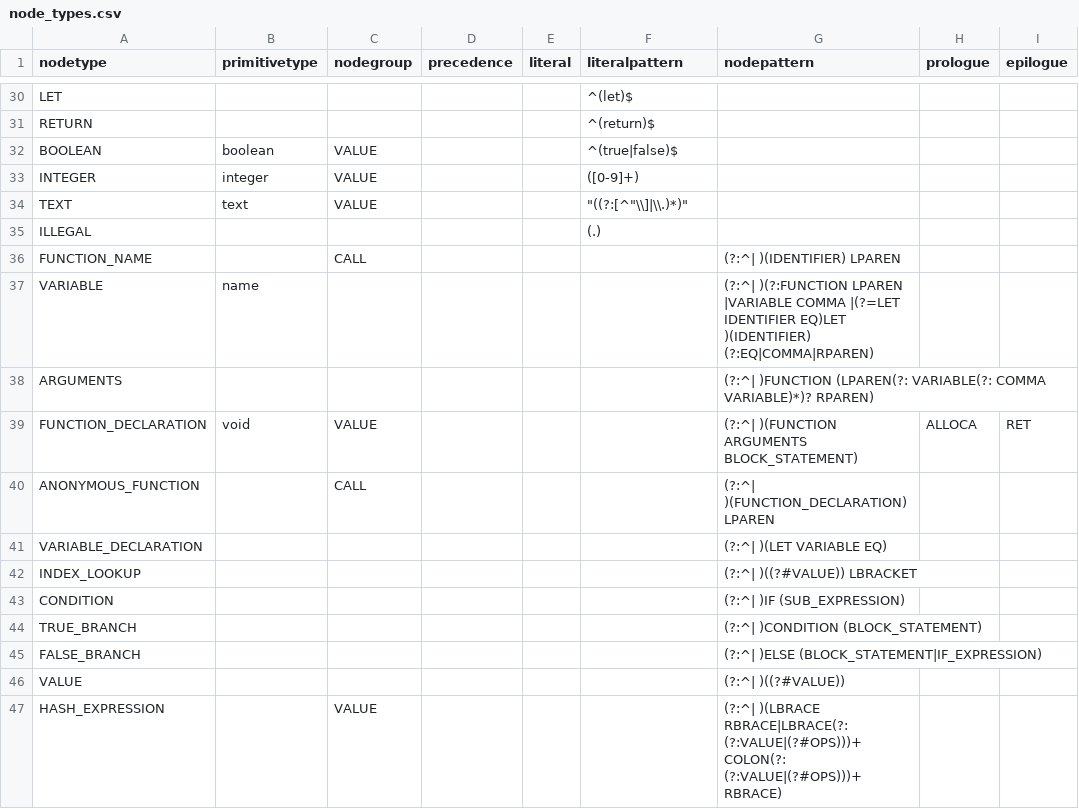
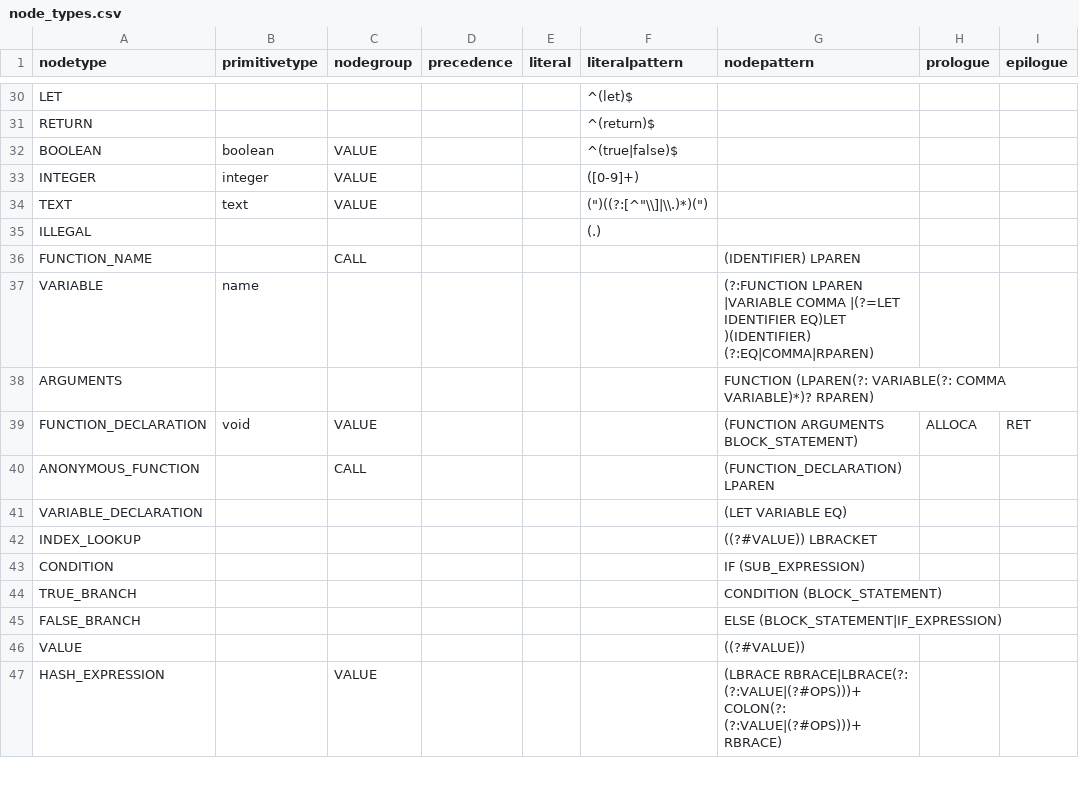
Before and after one commit to soft-lang/soft, a CSV file: languages/monkey/node_types.csv, drawn as a sheet; only a part is shown, gaps mark what is left out; the diff covers the shown part only; the diff names each change by its address in the sheet, - before the commit and + after, or states it on an @@ line.

```diff
--- a/languages/monkey/node_types.csv
+++ b/languages/monkey/node_types.csv
-F34 (literalpattern): "((?:[^"\\]|\\.)*)"
+F34 (literalpattern): (")((?:[^"\\]|\\.)*)(")
-G36 (nodepattern): (?:^| )(IDENTIFIER) LPAREN
+G36 (nodepattern): (IDENTIFIER) LPAREN
-G37 (nodepattern): (?:^| )(?:FUNCTION LPAREN |VARIABLE…
+G37 (nodepattern): (?:FUNCTION LPAREN |VARIABLE…
-G38 (nodepattern): (?:^| )FUNCTION (LPAREN(?: VARIABLE(?:…
+G38 (nodepattern): FUNCTION (LPAREN(?: VARIABLE(?:…
-G39 (nodepattern): (?:^| )(FUNCTION ARGUMENTS BLOCK_STATEMENT)
+G39 (nodepattern): (FUNCTION ARGUMENTS BLOCK_STATEMENT)
-G40 (nodepattern): (?:^| )(FUNCTION_DECLARATION) LPAREN
+G40 (nodepattern): (FUNCTION_DECLARATION) LPAREN
-G41 (nodepattern): (?:^| )(LET VARIABLE EQ)
+G41 (nodepattern): (LET VARIABLE EQ)
-G42 (nodepattern): (?:^| )((?#VALUE)) LBRACKET
+G42 (nodepattern): ((?#VALUE)) LBRACKET
-G43 (nodepattern): (?:^| )IF (SUB_EXPRESSION)
+G43 (nodepattern): IF (SUB_EXPRESSION)
-G44 (nodepattern): (?:^| )CONDITION (BLOCK_STATEMENT)
+G44 (nodepattern): CONDITION (BLOCK_STATEMENT)
-G45 (nodepattern): (?:^| )ELSE (BLOCK_STATEMENT|IF_EXPRESSION)
+G45 (nodepattern): ELSE (BLOCK_STATEMENT|IF_EXPRESSION)
-G46 (nodepattern): (?:^| )((?#VALUE))
+G46 (nodepattern): ((?#VALUE))
-G47 (nodepattern): (?:^| )(LBRACE RBRACE|LBRACE(?: (?:VALUE|(?#OPS)))+…
+G47 (nodepattern): (LBRACE RBRACE|LBRACE(?: (?:VALUE|(?#OPS)))+…
```
Also changed, not shown: 29 edited cells elsewhere in this file, languages/lox/node_types.csv, 6 other files.
